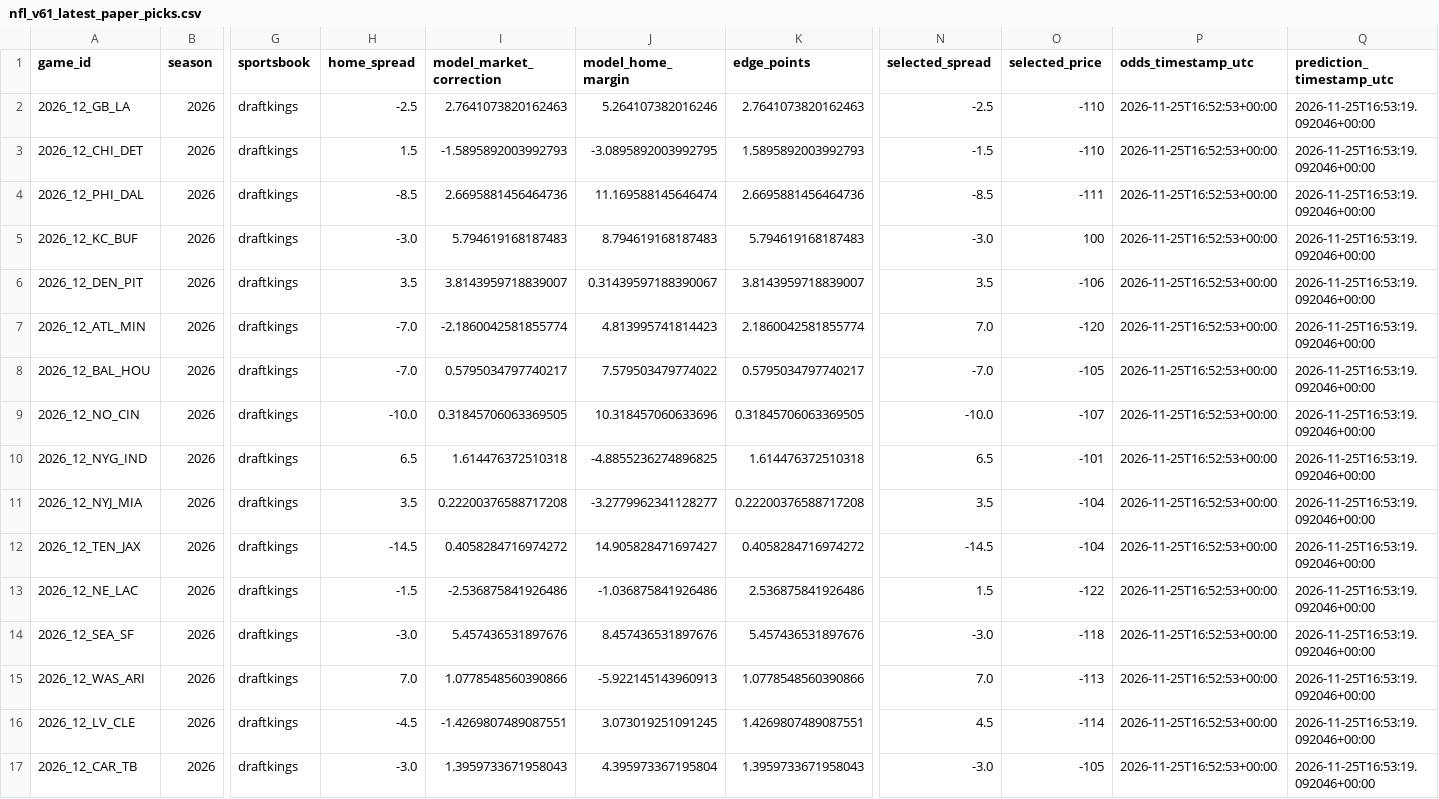
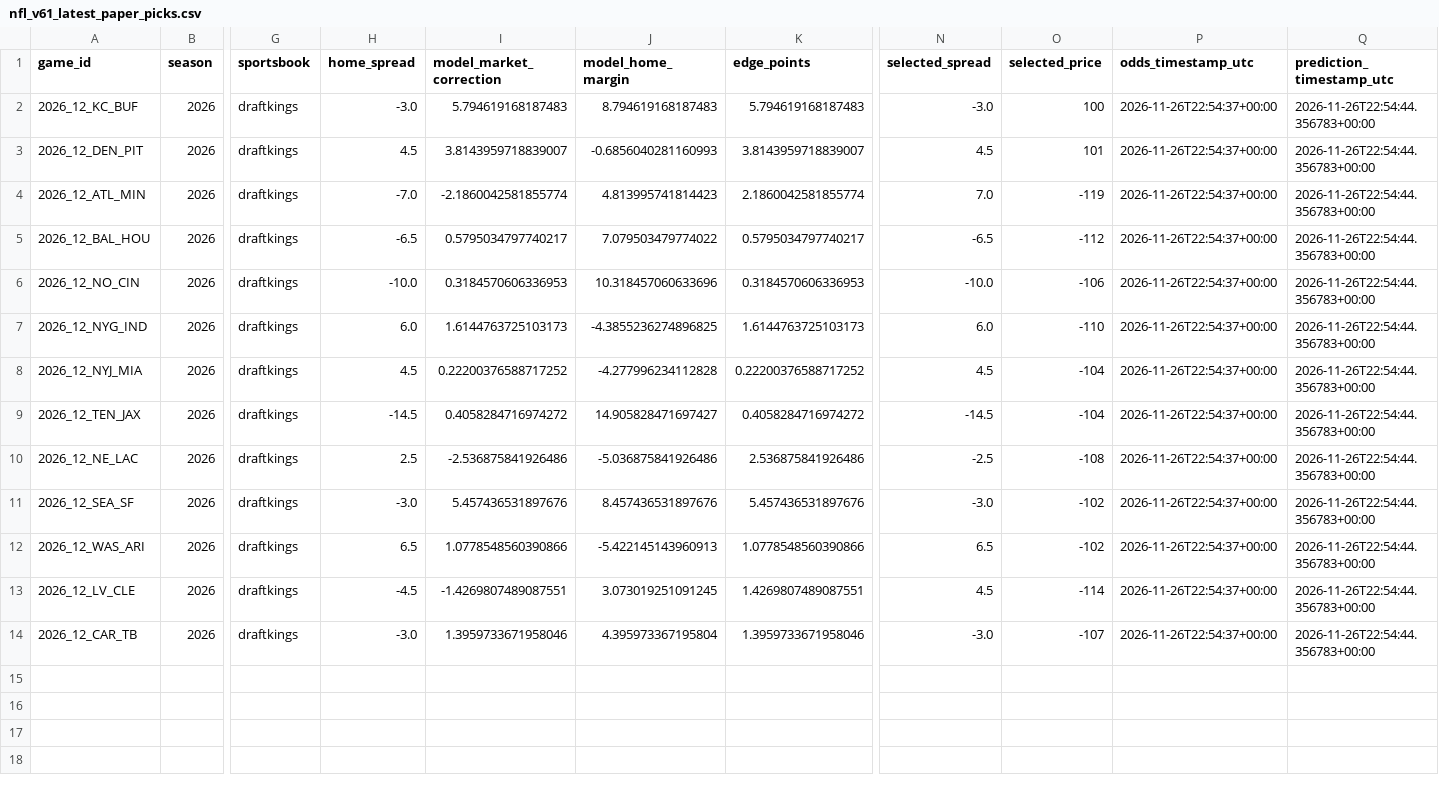
Before and after one commit to easymoneyschulz/sports-betting-command-center, a CSV file: public_data/nfl_v61_latest_paper_picks.csv, drawn as a sheet; only a part is shown, gaps mark what is left out; removed rows and columns are numbered as before the commit, all else as after; rows hold the shown columns only; the diff names each change by its address in the sheet, - before the commit and + after, or states it on an @@ line.

```diff
--- a/public_data/nfl_v61_latest_paper_picks.csv
+++ b/public_data/nfl_v61_latest_paper_picks.csv
-row 2: 2026_12_GB_LA | 2026 | draftkings | -2.5 | 2.7641073820162463 | 5.264107382016246 | 2.7641073820162463 | -2.5 | -110 | 2026-11-25T16:52:53+00:00 | 2026-11-25T16:53:19.092046+00:00
-row 3: 2026_12_CHI_DET | 2026 | draftkings | 1.5 | -1.5895892003992793 | -3.0895892003992795 | 1.5895892003992793 | -1.5 | -110 | 2026-11-25T16:52:53+00:00 | 2026-11-25T16:53:19.092046+00:00
-row 4: 2026_12_PHI_DAL | 2026 | draftkings | -8.5 | 2.6695881456464736 | 11.169588145646474 | 2.6695881456464736 | -8.5 | -111 | 2026-11-25T16:52:53+00:00 | 2026-11-25T16:53:19.092046+00:00
-P2:P14 (odds_timestamp_utc): 2026-11-25T16:52:53+00:00
+P2:P14 (odds_timestamp_utc): 2026-11-26T22:54:37+00:00
-Q2:Q14 (prediction_timestamp_utc): 2026-11-25T16:53:19.092046+00:00
+Q2:Q14 (prediction_timestamp_utc): 2026-11-26T22:54:44.356783+00:00
-H3 (home_spread): 3.5
+H3 (home_spread): 4.5
-J3 (model_home_margin): 0.31439597188390067
+J3 (model_home_margin): -0.6856040281160993
-N3 (selected_spread): 3.5
+N3 (selected_spread): 4.5
-O3 (selected_price): -106
+O3 (selected_price): 101
-O4 (selected_price): -120
+O4 (selected_price): -119
-H5 (home_spread): -7.0
+H5 (home_spread): -6.5
-J5 (model_home_margin): 7.579503479774022
+J5 (model_home_margin): 7.079503479774022
-N5 (selected_spread): -7.0
+N5 (selected_spread): -6.5
-O5 (selected_price): -105
+O5 (selected_price): -112
-I6 (model_market_correction): 0.31845706063369505
+I6 (model_market_correction): 0.3184570606336953
-K6 (edge_points): 0.31845706063369505
+K6 (edge_points): 0.3184570606336953
-O6 (selected_price): -107
+O6 (selected_price): -106
-H7 (home_spread): 6.5
+H7 (home_spread): 6.0
-I7 (model_market_correction): 1.614476372510318
+I7 (model_market_correction): 1.6144763725103173
-J7 (model_home_margin): -4.8855236274896825
+J7 (model_home_margin): -4.3855236274896825
-K7 (edge_points): 1.614476372510318
+K7 (edge_points): 1.6144763725103173
-N7 (selected_spread): 6.5
+N7 (selected_spread): 6.0
-O7 (selected_price): -101
+O7 (selected_price): -110
-H8 (home_spread): 3.5
+H8 (home_spread): 4.5
-I8 (model_market_correction): 0.22200376588717208
+I8 (model_market_correction): 0.22200376588717252
-J8 (model_home_margin): -3.2779962341128277
+J8 (model_home_margin): -4.277996234112828
-K8 (edge_points): 0.22200376588717208
+K8 (edge_points): 0.22200376588717252
-N8 (selected_spread): 3.5
+N8 (selected_spread): 4.5
-H10 (home_spread): -1.5
+H10 (home_spread): 2.5
-J10 (model_home_margin): -1.036875841926486
+J10 (model_home_margin): -5.036875841926486
-N10 (selected_spread): 1.5
+N10 (selected_spread): -2.5
-O10 (selected_price): -122
+O10 (selected_price): -108
-O11 (selected_price): -118
+O11 (selected_price): -102
-H12 (home_spread): 7.0
+H12 (home_spread): 6.5
-J12 (model_home_margin): -5.922145143960913
+J12 (model_home_margin): -5.422145143960913
-N12 (selected_spread): 7.0
+N12 (selected_spread): 6.5
-O12 (selected_price): -113
+O12 (selected_price): -102
-I14 (model_market_correction): 1.3959733671958043
+I14 (model_market_correction): 1.3959733671958046
-K14 (edge_points): 1.3959733671958043
+K14 (edge_points): 1.3959733671958046
-O14 (selected_price): -105
+O14 (selected_price): -107
```
Also changed, not shown: public_data/nfl_v61_latest_projection.csv.
